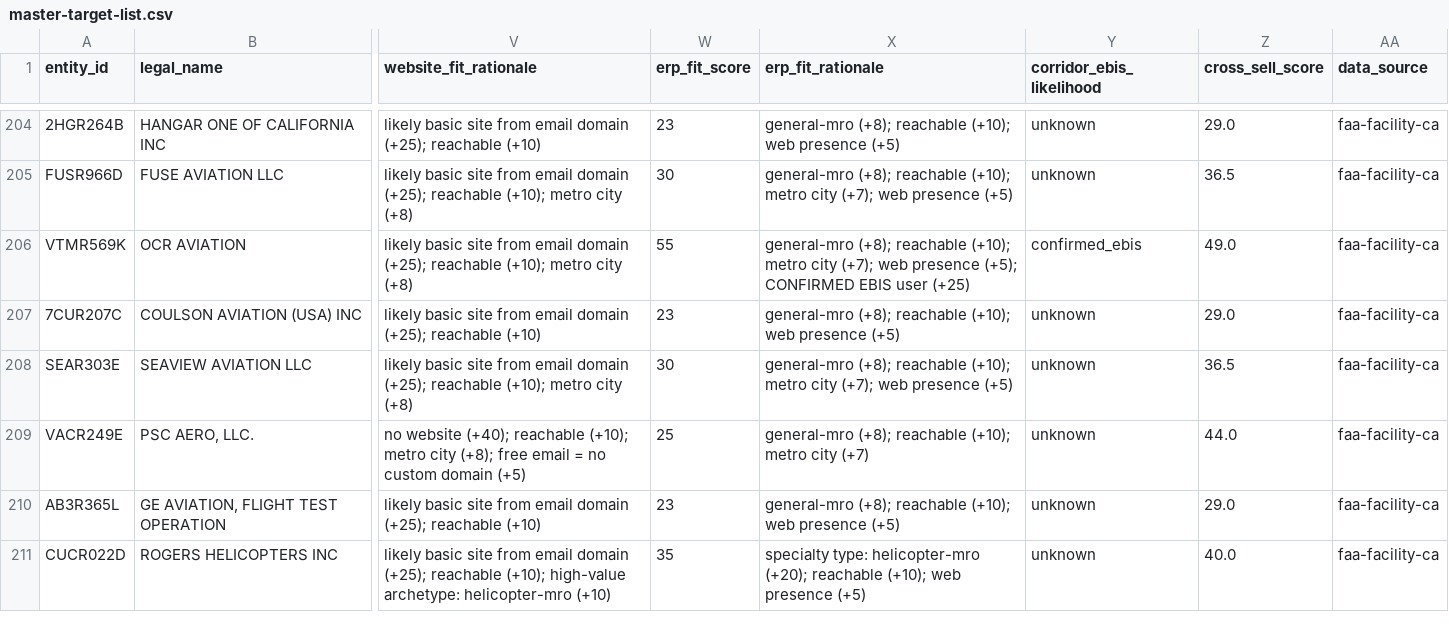
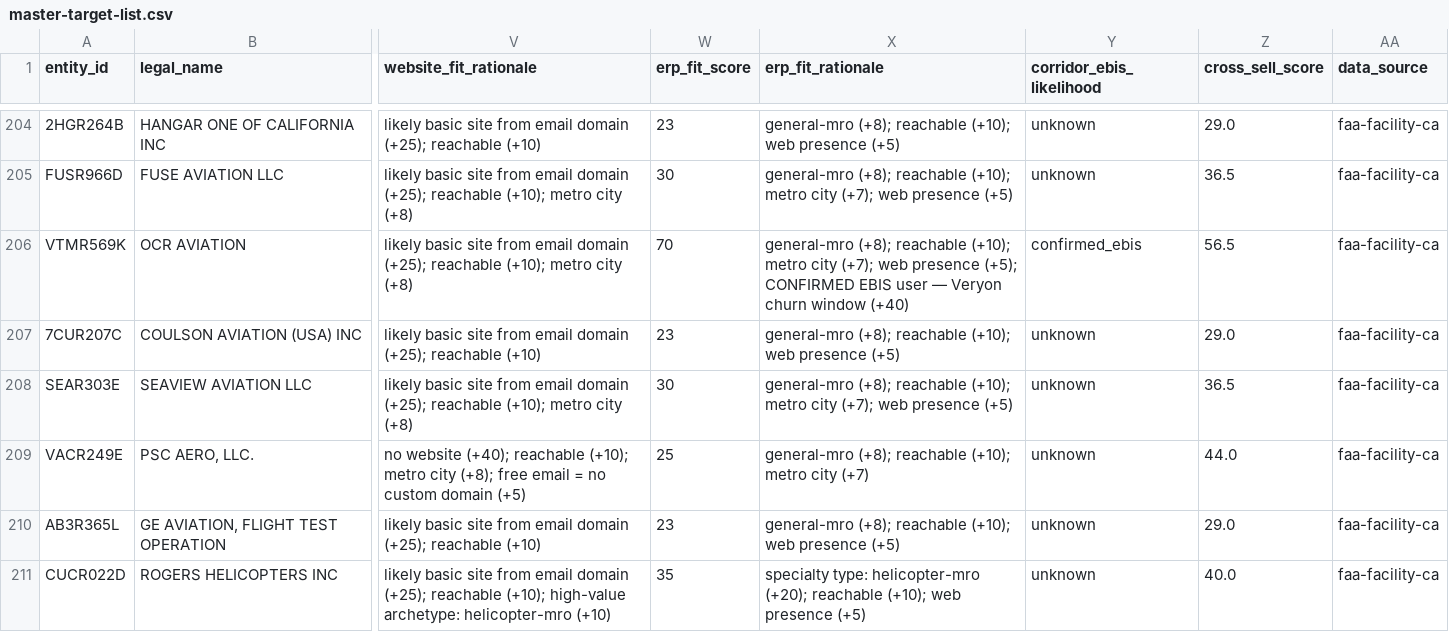
Before and after one commit to Samdifer/Athalon-Open-Claw, a CSV file: knowledge/market-intel/mro-directory/master-target-list.csv, drawn as a sheet; only a part is shown, gaps mark what is left out; the diff covers the shown part only; the diff names each change by its address in the sheet, - before the commit and + after, or states it on an @@ line.

```diff
--- a/knowledge/market-intel/mro-directory/master-target-list.csv
+++ b/knowledge/market-intel/mro-directory/master-target-list.csv
-W206 (erp_fit_score): 55
+W206 (erp_fit_score): 70
-X206 (erp_fit_rationale): …EBIS user (+25)
+X206 (erp_fit_rationale): …EBIS user — Veryon churn window (+40)
-Z206 (cross_sell_score): 49.0
+Z206 (cross_sell_score): 56.5
```
Also changed, not shown: 14 edited cells elsewhere in this file, knowledge/market-intel/mro-directory/cross-sell-top25.csv, knowledge/market-intel/mro-directory/enrichment-backlog.csv, 14 other files.
